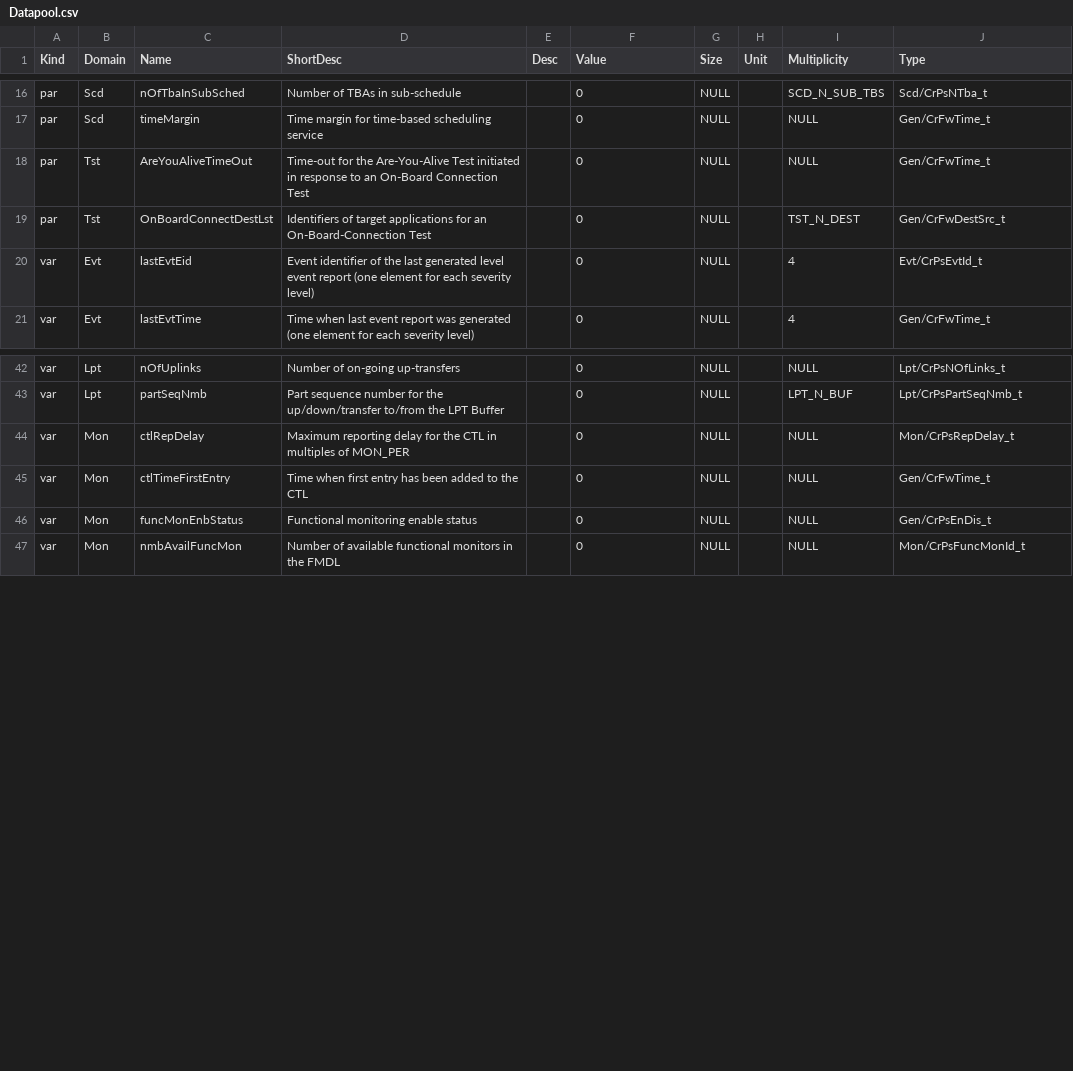
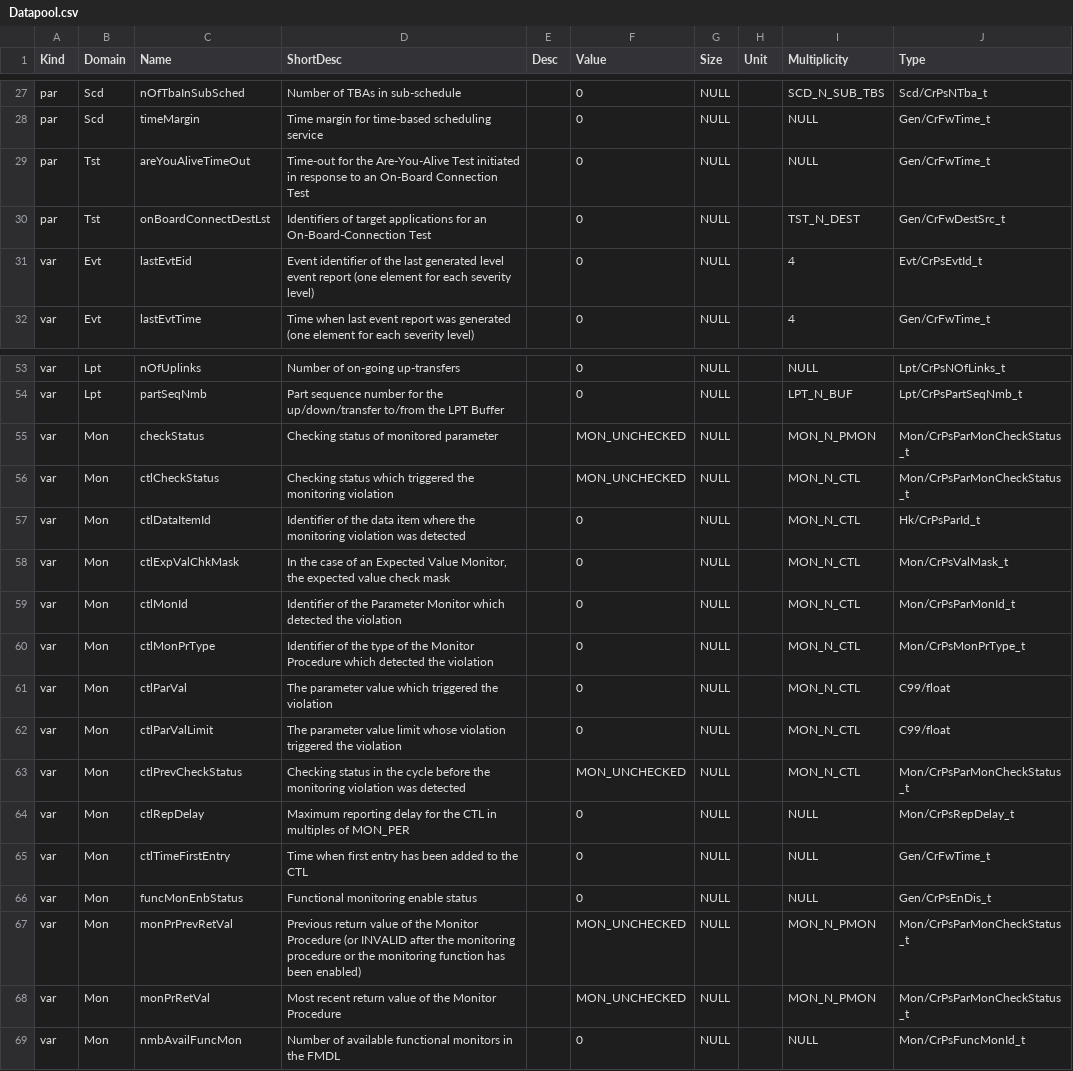
Before and after one commit to pnp-software/cordetfw-pus, a CSV file: doc/pus/GeneratedTables/Datapool.csv, drawn as a sheet; only a part is shown, gaps mark what is left out; the diff covers the shown part only.

Commit message:
Re-run generation scripts
Input to generation scripts was the last MySQL DB from ScriptCase
project

```diff
--- a/doc/pus/GeneratedTables/Datapool.csv
+++ b/doc/pus/GeneratedTables/Datapool.csv
@@ -17,4 +28,4 @@ par|Scd|nOfTbaInSubSched|Number of TBAs in sub-schedule||0|NULL||SCD_N_SUB_TBS|S
 par|Scd|timeMargin|Time margin for time-based scheduling service||0|NULL||NULL|Gen/CrFwTime_t
-par|Tst|AreYouAliveTimeOut|Time-out for the Are-You-Alive Test initiated in response to an On-Board Connection Test||0|NULL||NULL|Gen/CrFwTime_t
-par|Tst|OnBoardConnectDestLst|Identifiers of target applications for an On-Board-Connection Test||0|NULL||TST_N_DEST|Gen/CrFwDestSrc_t
+par|Tst|areYouAliveTimeOut|Time-out for the Are-You-Alive Test initiated in response to an On-Board Connection Test||0|NULL||NULL|Gen/CrFwTime_t
+par|Tst|onBoardConnectDestLst|Identifiers of target applications for an On-Board-Connection Test||0|NULL||TST_N_DEST|Gen/CrFwDestSrc_t
 var|Evt|lastEvtEid|Event identifier of the last generated level event report (one element for each severity level)||0|NULL||4|Evt/CrPsEvtId_t
@@ -43,2 +54,11 @@ var|Lpt|nOfUplinks|Number of on-going up-transfers||0|NULL||NULL|Lpt/CrPsNOfLink
 var|Lpt|partSeqNmb|Part sequence number for the up/down/transfer to/from the LPT Buffer||0|NULL||LPT_N_BUF|Lpt/CrPsPartSeqNmb_t
+var|Mon|checkStatus|Checking status of monitored parameter||MON_UNCHECKED|NULL||MON_N_PMON|Mon/CrPsParMonCheckStatus_t
+var|Mon|ctlCheckStatus|Checking status which triggered the monitoring violation||MON_UNCHECKED|NULL||MON_N_CTL|Mon/CrPsParMonCheckStatus_t
+var|Mon|ctlDataItemId|Identifier of the data item where the monitoring violation was detected||0|NULL||MON_N_CTL|Hk/CrPsParId_t
+var|Mon|ctlExpValChkMask|In the case of an Expected Value Monitor, the expected value check mask||0|NULL||MON_N_CTL|Mon/CrPsValMask_t
+var|Mon|ctlMonId|Identifier of the Parameter Monitor which detected the violation||0|NULL||MON_N_CTL|Mon/CrPsParMonId_t
+var|Mon|ctlMonPrType|Identifier of the type of the Monitor Procedure which detected the violation||0|NULL||MON_N_CTL|Mon/CrPsMonPrType_t
+var|Mon|ctlParVal|The parameter value which triggered the violation||0|NULL||MON_N_CTL|C99/float
+var|Mon|ctlParValLimit|The parameter value limit whose violation triggered the violation||0|NULL||MON_N_CTL|C99/float
+var|Mon|ctlPrevCheckStatus|Checking status in the cycle before the monitoring violation was detected||MON_UNCHECKED|NULL||MON_N_CTL|Mon/CrPsParMonCheckStatus_t
 var|Mon|ctlRepDelay|Maximum reporting delay for the CTL in multiples of MON_PER||0|NULL||NULL|Mon/CrPsRepDelay_t
@@ -46,2 +66,4 @@ var|Mon|ctlTimeFirstEntry|Time when first entry has been added to the CTL||0|NUL
 var|Mon|funcMonEnbStatus|Functional monitoring enable status||0|NULL||NULL|Gen/CrPsEnDis_t
+var|Mon|monPrPrevRetVal|Previous return value of the Monitor Procedure (or INVALID after the monitoring procedure or the monitoring function has been enabled)||MON_UNCHECKED|NULL||MON_N_PMON|Mon/CrPsParMonCheckStatus_t
+var|Mon|monPrRetVal|Most recent return value of the Monitor Procedure||MON_UNCHECKED|NULL||MON_N_PMON|Mon/CrPsParMonCheckStatus_t
 var|Mon|nmbAvailFuncMon|Number of available functional monitors in the FMDL||0|NULL||NULL|Mon/CrPsFuncMonId_t
```
Also changed, not shown: 13 added rows and 3 edited cells elsewhere in this file, doc/pus/GeneratedTables/Constants.csv, 16 other files.
